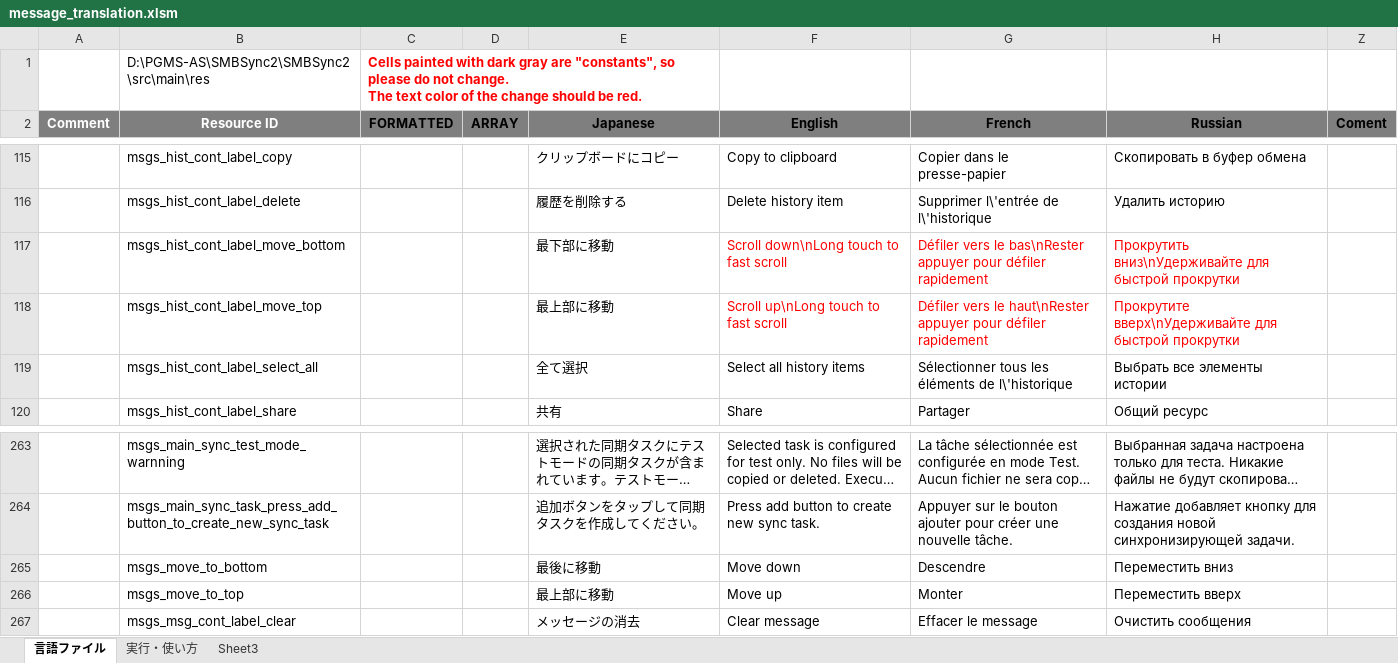
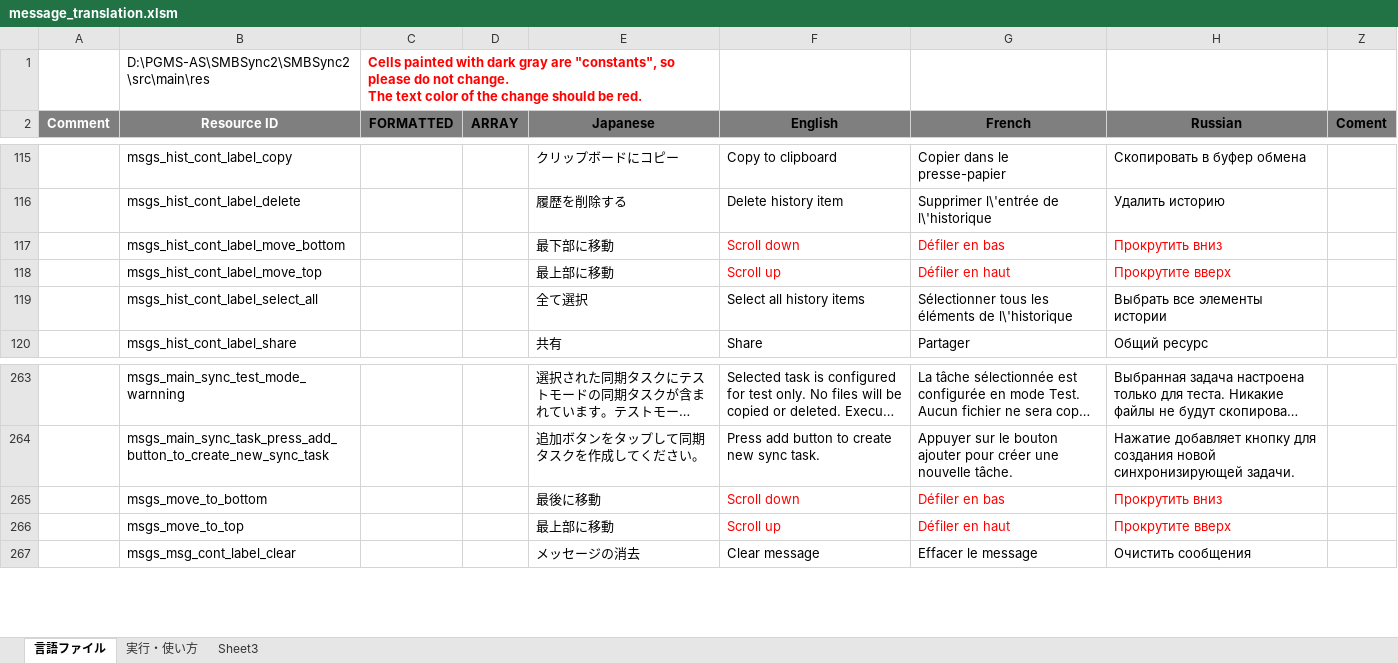
Before and after one commit to PhilZ-cwm6/SMBSync2, an Excel workbook: message_translation.xlsm, sheet 言語ファイル, drawn as a sheet; only a part is shown, gaps mark what is left out; long unchanged cells end in …; values as stored, in another font and other column widths than the file's, no borders; charts and pictures not drawn; the diff names each change by its address in the sheet, - before the commit and + after, or states it on an @@ line.

Commit message:
Add Page UP/Down and Fast Scroll to Messages context buttons
- long press on UP/Down buttons also fast scrolls page by page in Messages
- simplify context info labels

```diff
--- a/message_translation.xlsm (sheet 言語ファイル)
+++ b/message_translation.xlsm (sheet 言語ファイル)
-F117 (English): Scroll down\nLong touch to fast scroll
+F117 (English): Scroll down
-G117 (French): Défiler vers le bas\nRester appuyer pour défiler rapidement
+G117 (French): Défiler en bas
-H117 (Russian): Прокрутить вниз\nУдерживайте для быстрой прокрутки
+H117 (Russian): Прокрутить вниз
-F118 (English): Scroll up\nLong touch to fast scroll
+F118 (English): Scroll up
-G118 (French): Défiler vers le haut\nRester appuyer pour défiler rapidement
+G118 (French): Défiler en haut
-H118 (Russian): Прокрутите вверх\nУдерживайте для быстрой прокрутки
+H118 (Russian): Прокрутите вверх
-F265 (English): Move down
+F265 (English): Scroll down
-F265:H266 text colour: black
+F265:H266 text colour: #FF0000
-G265 (French): Descendre
+G265 (French): Défiler en bas
-H265 (Russian): Переместить вниз
+H265 (Russian): Прокрутить вниз
-F266 (English): Move up
+F266 (English): Scroll up
-G266 (French): Monter
+G266 (French): Défiler en haut
-H266 (Russian): Переместить вверх
+H266 (Russian): Прокрутите вверх
```
Also changed, not shown: 4 other files.
